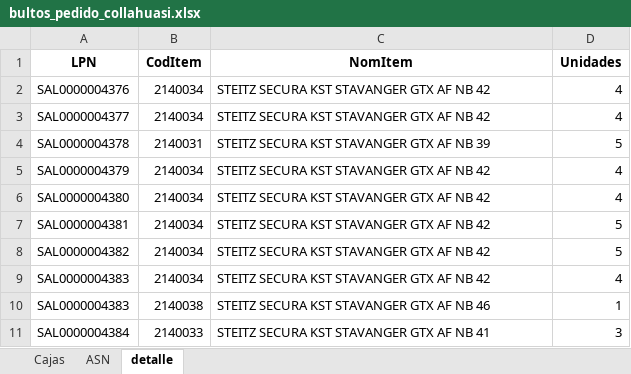
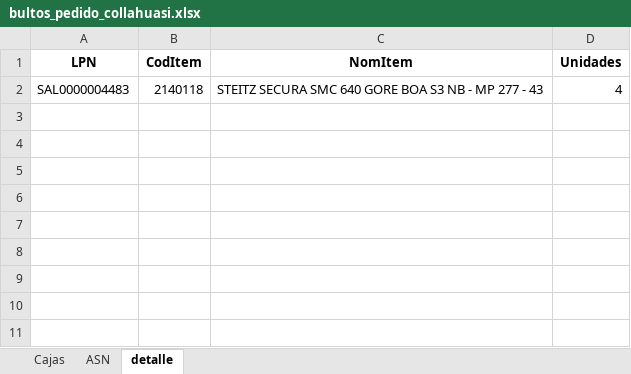
Before and after one commit to NeiTro7752/UpperApp, an Excel workbook: output/bultos_pedido_collahuasi.xlsx, sheet detalle, drawn as a sheet; values as stored, in another font and other column widths than the file's, no borders; removed rows and columns are numbered as before the commit, all else as after; the diff names each change by its address in the sheet, - before the commit and + after, or states it on an @@ line.

```diff
--- a/output/bultos_pedido_collahuasi.xlsx (sheet detalle)
+++ b/output/bultos_pedido_collahuasi.xlsx (sheet detalle)
-row 2: SAL0000004376 | 2140034 | STEITZ SECURA KST STAVANGER GTX AF NB 42 | 4
-row 3: SAL0000004377 | 2140034 | STEITZ SECURA KST STAVANGER GTX AF NB 42 | 4
-row 4: SAL0000004378 | 2140031 | STEITZ SECURA KST STAVANGER GTX AF NB 39 | 5
-row 5: SAL0000004379 | 2140034 | STEITZ SECURA KST STAVANGER GTX AF NB 42 | 4
-row 6: SAL0000004380 | 2140034 | STEITZ SECURA KST STAVANGER GTX AF NB 42 | 4
-row 7: SAL0000004381 | 2140034 | STEITZ SECURA KST STAVANGER GTX AF NB 42 | 5
-row 8: SAL0000004382 | 2140034 | STEITZ SECURA KST STAVANGER GTX AF NB 42 | 5
-row 9: SAL0000004383 | 2140034 | STEITZ SECURA KST STAVANGER GTX AF NB 42 | 4
-row 10: SAL0000004383 | 2140038 | STEITZ SECURA KST STAVANGER GTX AF NB 46 | 1
-row 11: SAL0000004384 | 2140033 | STEITZ SECURA KST STAVANGER GTX AF NB 41 | 3
+row 2: SAL0000004483 | 2140118 | STEITZ SECURA SMC 640 GORE BOA S3 NB - MP 277 - 43 | 4
```
Also changed, not shown: sheet Cajas, sheet ASN, output/JAL/importar tottus.xlsx, output/bultos_codelco.xlsx, 5 other files.
